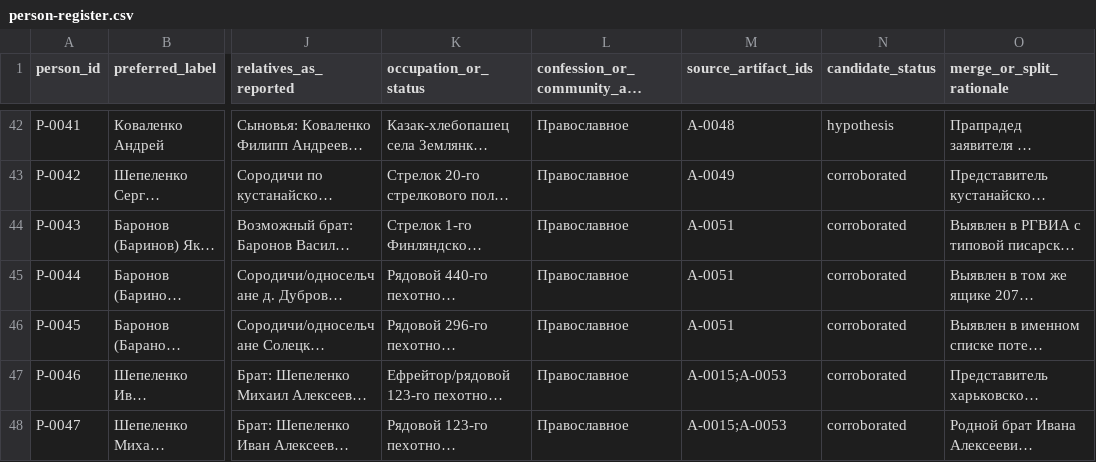
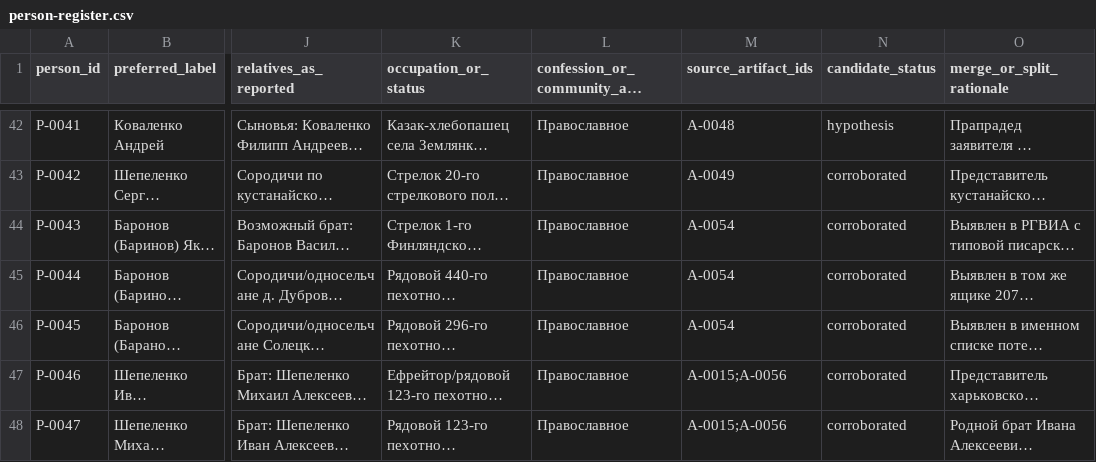
Before and after one commit to baronantonov/baronantonov.github.io, a CSV file: roots/person-register.csv, drawn as a sheet; only a part is shown, gaps mark what is left out; long unchanged cells end in …; the diff names each change by its address in the sheet, - before the commit and + after, or states it on an @@ line.

```diff
--- a/roots/person-register.csv
+++ b/roots/person-register.csv
-M44:M46 (source_artifact_ids): A-0051
+M44:M46 (source_artifact_ids): A-0054
-M47:M48 (source_artifact_ids): A-0015;A-0053
+M47:M48 (source_artifact_ids): A-0015;A-0056
```
Also changed, not shown: roots/artifact-register.csv, roots/claims-register.csv, 4 other files.
